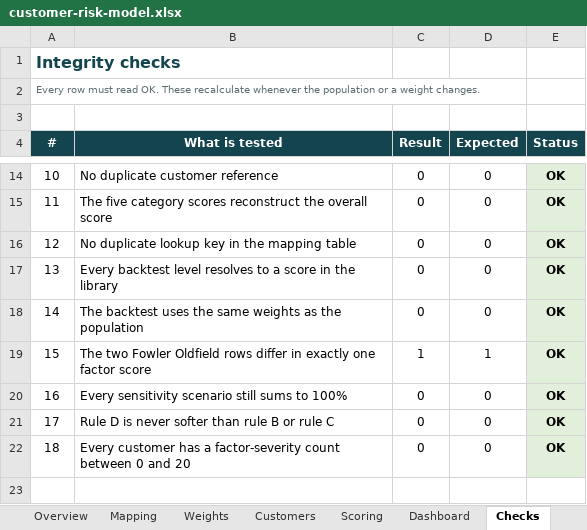
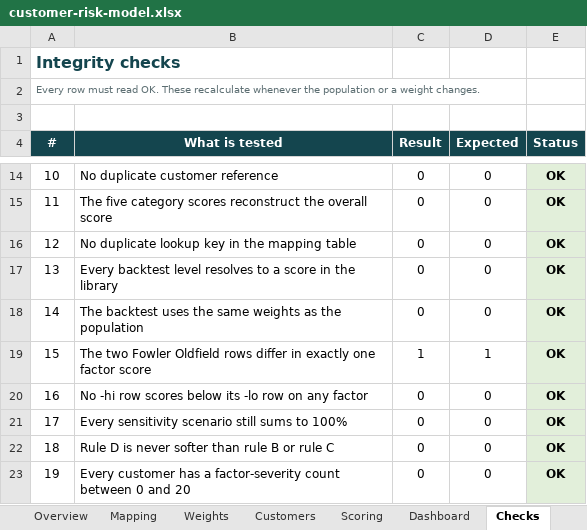
Before and after one commit to saman-barati/hindsight-cra, an Excel workbook: model/customer-risk-model.xlsx, sheet Checks, drawn as a sheet; only a part is shown, gaps mark what is left out; the shorter side is filled out with more unchanged rows; values as stored, in another font and other column widths than the file's, no borders; addresses are those after the commit; the diff names each change by its address in the sheet, - before the commit and + after, or states it on an @@ line.

Commit message:
Re-run both workbooks: escalator 5.3(d) fix, 13-row back-test, 19 checks

```diff
--- a/model/customer-risk-model.xlsx (sheet Checks)
+++ b/model/customer-risk-model.xlsx (sheet Checks)
+row 20: 16 | No -hi row scores below its -lo row on any factor | 0 | 0 | OK
@@ column A (#) renumbered between rows 21 and 23 @@
```
Also changed, not shown: sheet Backtest, sheet Dashboard, sheet Validation, sheet Scoring, formulas that keep their value, charts or pictures, model/risk-factor-library.xlsx.
